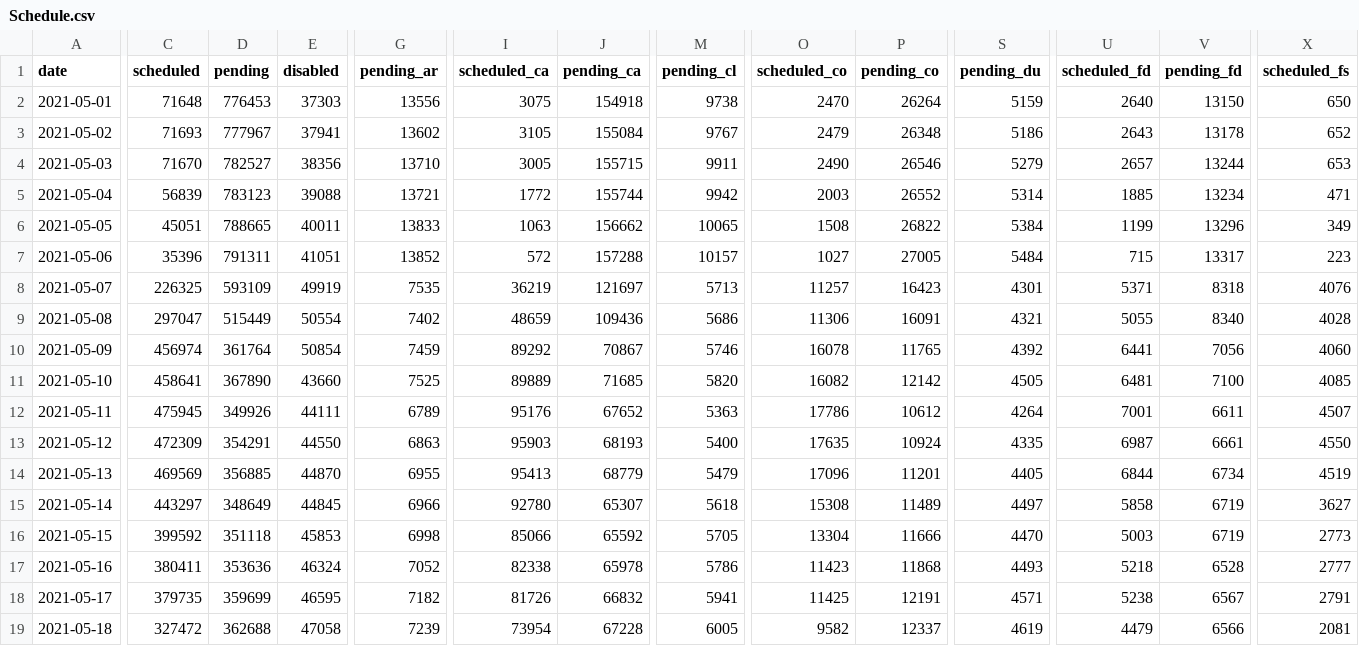
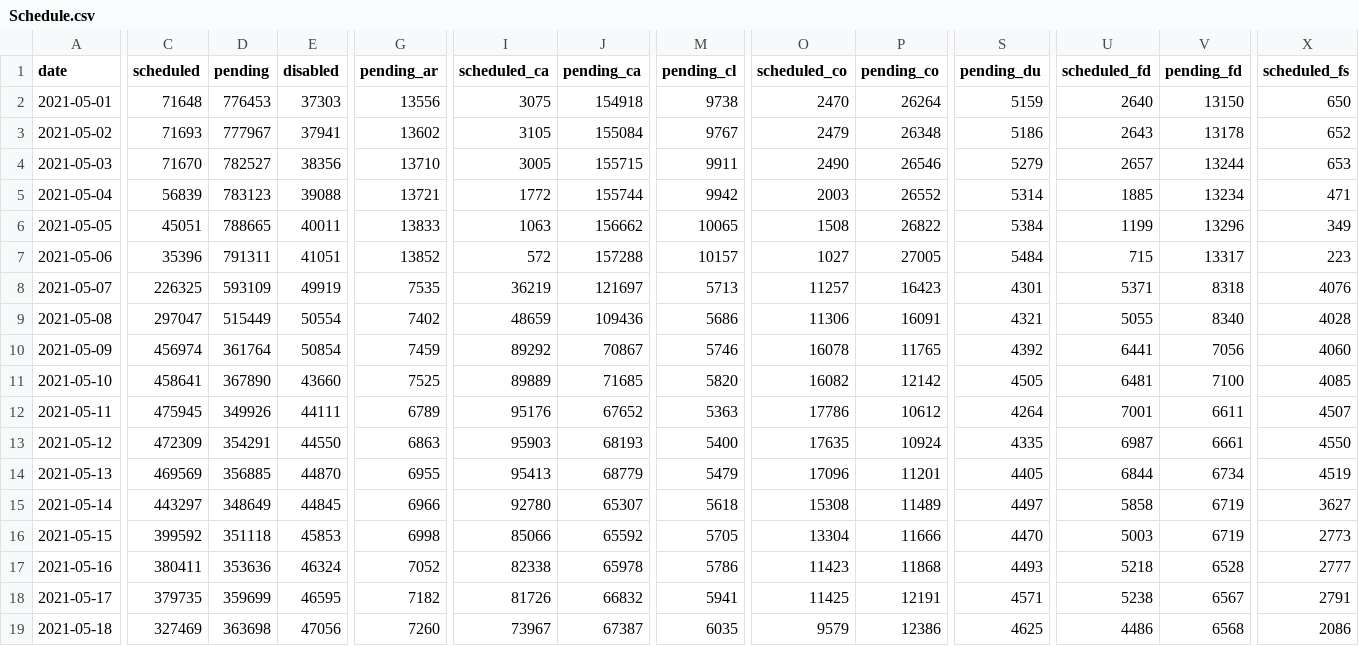
Before and after one commit to 3dgiordano/covid-19-uy-vacc-data, a CSV file: data/Schedule.csv, drawn as a sheet; only a part is shown, gaps mark what is left out; the diff covers the shown part only; the diff names each change by its address in the sheet, - before the commit and + after, or states it on an @@ line.

```diff
--- a/data/Schedule.csv
+++ b/data/Schedule.csv
-C19 (scheduled): 327472
+C19 (scheduled): 327469
-D19 (pending): 362688
+D19 (pending): 363698
-E19 (disabled): 47058
+E19 (disabled): 47056
-G19 (pending_ar): 7239
+G19 (pending_ar): 7260
-I19 (scheduled_ca): 73954
+I19 (scheduled_ca): 73967
-J19 (pending_ca): 67228
+J19 (pending_ca): 67387
-M19 (pending_cl): 6005
+M19 (pending_cl): 6035
-O19 (scheduled_co): 9582
+O19 (scheduled_co): 9579
-P19 (pending_co): 12337
+P19 (pending_co): 12386
-S19 (pending_du): 4619
+S19 (pending_du): 4625
-U19 (scheduled_fd): 4479
+U19 (scheduled_fd): 4486
-V19 (pending_fd): 6566
+V19 (pending_fd): 6568
-X19 (scheduled_fs): 2081
+X19 (scheduled_fs): 2086
```
Also changed, not shown: 22 edited cells elsewhere in this file, 11 other files.
